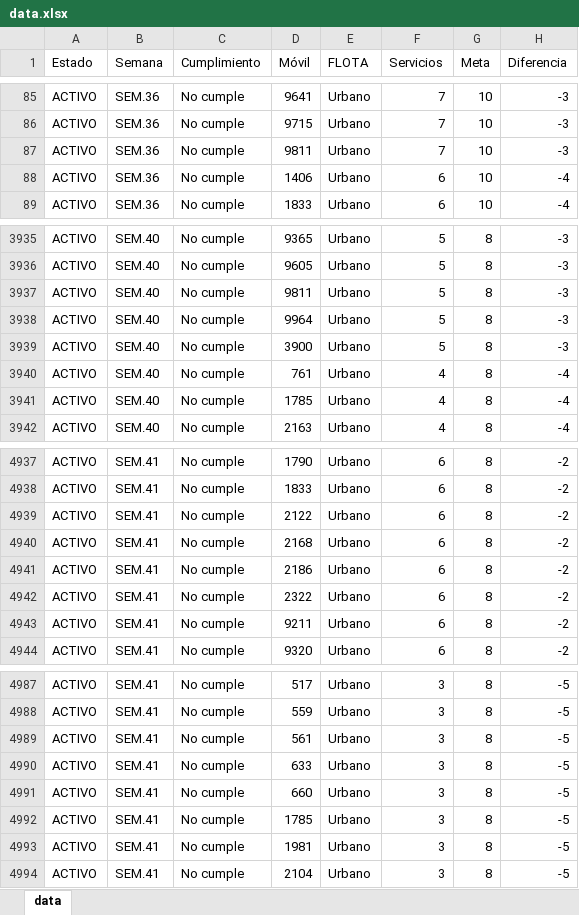
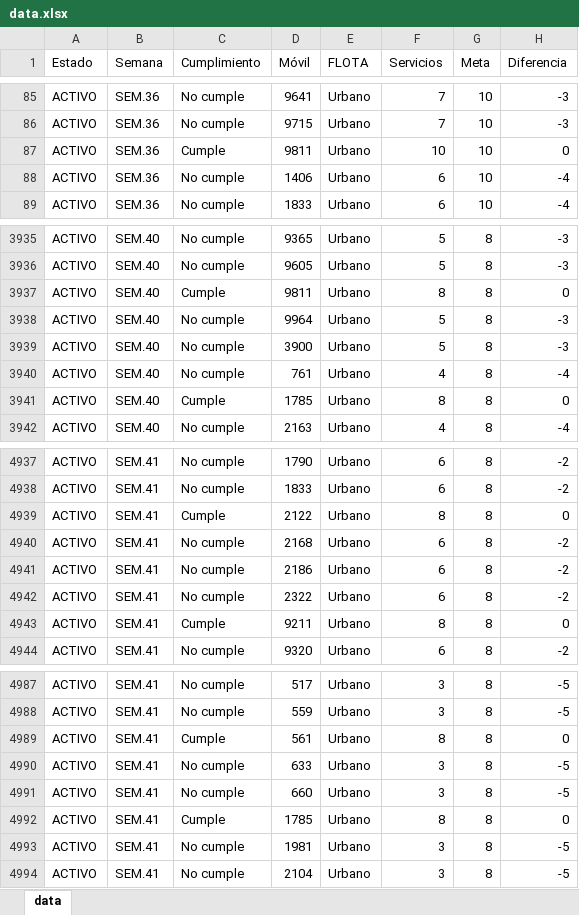
Before and after one commit to CarlosMoscol/directo, an Excel workbook: data.xlsx, sheet data, drawn as a sheet; only a part is shown, gaps mark what is left out; values as stored, in another font and other column widths than the file's, no cell formats; conditional formats not drawn; the diff covers the shown part only; the diff names each change by its address in the sheet, - before the commit and + after, or states it on an @@ line.

Commit message:
Update data.xlsx

```diff
--- a/data.xlsx (sheet data)
+++ b/data.xlsx (sheet data)
-C87 (Cumplimiento): No cumple
+C87 (Cumplimiento): Cumple
-F87 (Servicios): 7
+F87 (Servicios): 10
-H87 (Diferencia): -3
+H87 (Diferencia): 0
-C3937 (Cumplimiento): No cumple
+C3937 (Cumplimiento): Cumple
-F3937 (Servicios): 5
+F3937 (Servicios): 8
-H3937 (Diferencia): -3
+H3937 (Diferencia): 0
-C3941 (Cumplimiento): No cumple
+C3941 (Cumplimiento): Cumple
-F3941 (Servicios): 4
+F3941 (Servicios): 8
-H3941 (Diferencia): -4
+H3941 (Diferencia): 0
-C4939 (Cumplimiento): No cumple
+C4939 (Cumplimiento): Cumple
-F4939 (Servicios): 6
+F4939 (Servicios): 8
-H4939 (Diferencia): -2
+H4939 (Diferencia): 0
-C4943 (Cumplimiento): No cumple
+C4943 (Cumplimiento): Cumple
-F4943 (Servicios): 6
+F4943 (Servicios): 8
-H4943 (Diferencia): -2
+H4943 (Diferencia): 0
-C4989 (Cumplimiento): No cumple
+C4989 (Cumplimiento): Cumple
-F4989 (Servicios): 3
+F4989 (Servicios): 8
-H4989 (Diferencia): -5
+H4989 (Diferencia): 0
-C4992 (Cumplimiento): No cumple
+C4992 (Cumplimiento): Cumple
-F4992 (Servicios): 3
+F4992 (Servicios): 8
-H4992 (Diferencia): -5
+H4992 (Diferencia): 0
```
Also changed, not shown: 84 edited cells elsewhere in this sheet, cell formats.
